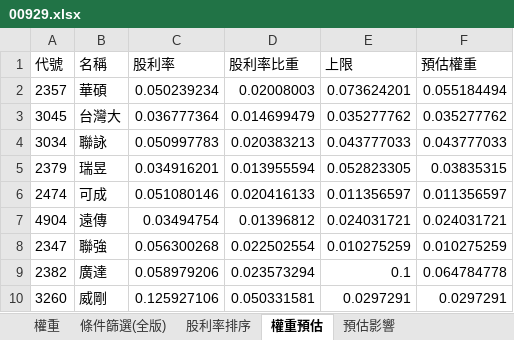
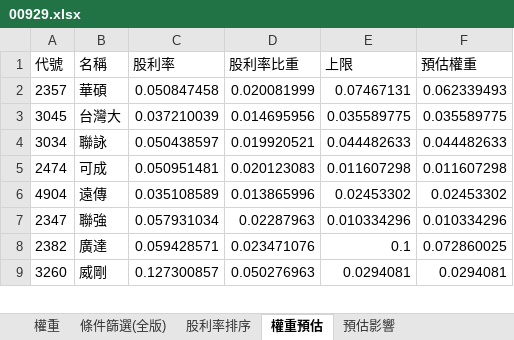
Before and after one commit to Jagon7/jagon-space-station, an Excel workbook: data/rebalance/pred/00929.xlsx, sheet 權重預估, drawn as a sheet; only a part is shown; values as stored, in another font and other column widths than the file's, no borders; removed rows and columns are numbered as before the commit, all else as after; the diff covers the shown part only; the diff names each change by its address in the sheet, - before the commit and + after, or states it on an @@ line.

```diff
--- a/data/rebalance/pred/00929.xlsx (sheet 權重預估)
+++ b/data/rebalance/pred/00929.xlsx (sheet 權重預估)
-C2 (股利率): 0.050239234
+C2 (股利率): 0.050847458
-D2 (股利率比重): 0.02008003
+D2 (股利率比重): 0.020081999
-E2 (上限): 0.073624201
+E2 (上限): 0.07467131
-F2 (預估權重): 0.055184494
+F2 (預估權重): 0.062339493
-C3 (股利率): 0.036777364
+C3 (股利率): 0.037210039
-D3 (股利率比重): 0.014699479
+D3 (股利率比重): 0.014695956
-E3 (上限): 0.035277762
+E3 (上限): 0.035589775
-F3 (預估權重): 0.035277762
+F3 (預估權重): 0.035589775
-C4 (股利率): 0.050997783
+C4 (股利率): 0.050438597
-D4 (股利率比重): 0.020383213
+D4 (股利率比重): 0.019920521
-E4 (上限): 0.043777033
+E4 (上限): 0.044482633
-F4 (預估權重): 0.043777033
+F4 (預估權重): 0.044482633
-row 5: 2379 | 瑞昱 | 0.034916201 | 0.013955594 | 0.052823305 | 0.03835315
-C5 (股利率): 0.051080146
+C5 (股利率): 0.050951481
-D5 (股利率比重): 0.020416133
+D5 (股利率比重): 0.020123083
-E5 (上限): 0.011356597
+E5 (上限): 0.011607298
-F5 (預估權重): 0.011356597
+F5 (預估權重): 0.011607298
-C6 (股利率): 0.03494754
+C6 (股利率): 0.035108589
-D6 (股利率比重): 0.01396812
+D6 (股利率比重): 0.013865996
-E6 (上限): 0.024031721
+E6 (上限): 0.02453302
-F6 (預估權重): 0.024031721
+F6 (預估權重): 0.02453302
-C7 (股利率): 0.056300268
+C7 (股利率): 0.057931034
-D7 (股利率比重): 0.022502554
+D7 (股利率比重): 0.02287963
-E7 (上限): 0.010275259
+E7 (上限): 0.010334296
-F7 (預估權重): 0.010275259
+F7 (預估權重): 0.010334296
-C8 (股利率): 0.058979206
+C8 (股利率): 0.059428571
-D8 (股利率比重): 0.023573294
+D8 (股利率比重): 0.023471076
-F8 (預估權重): 0.064784778
+F8 (預估權重): 0.072860025
-C9 (股利率): 0.125927106
+C9 (股利率): 0.127300857
-D9 (股利率比重): 0.050331581
+D9 (股利率比重): 0.050276963
-E9 (上限): 0.0297291
+E9 (上限): 0.0294081
-F9 (預估權重): 0.0297291
+F9 (預估權重): 0.0294081
```
Also changed, not shown: 3 added rows, 2 removed rows and 149 edited cells elsewhere in this sheet, sheet 條件篩選(全版), sheet 權重, sheet 預估影響, sheet 股利率排序, data/rebalance/pred/0050.xlsx, data/rebalance/pred/0051.xlsx, 17 other files.
